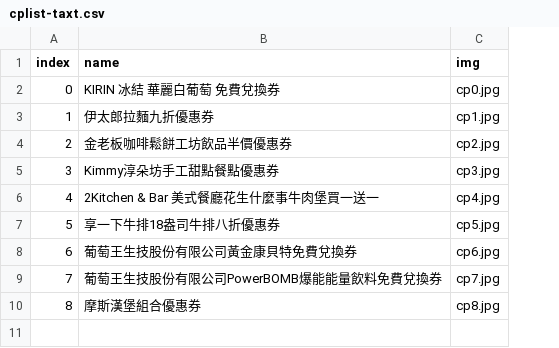
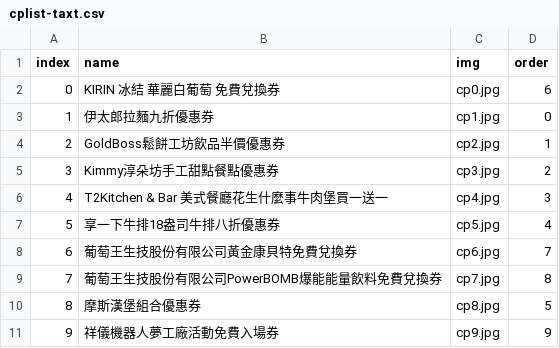
Before and after one commit to gonzdevour/taxt, a CSV file: www/cplist-taxt.csv, drawn as a sheet; the diff names each change by its address in the sheet, - before the commit and + after, or states it on an @@ line.

```diff
--- a/www/cplist-taxt.csv
+++ b/www/cplist-taxt.csv
+column D (order), rows 2-10: 6 | 0 | 1 | 2 | 3 | 4 | 7 | 8 | 5
-B4 (name): 金老板咖啡鬆餅工坊飲品半價優惠券
+B4 (name): GoldBoss鬆餅工坊飲品半價優惠券
-B6 (name): 2Kitchen & Bar 美式餐廳花生什麼事牛肉堡買一送一
+B6 (name): T2Kitchen & Bar 美式餐廳花生什麼事牛肉堡買一送一
+row 11: 9 | 祥儀機器人夢工廠活動免費入場券 | cp9.jpg | 9
```
Also changed, not shown: 11 other files.
